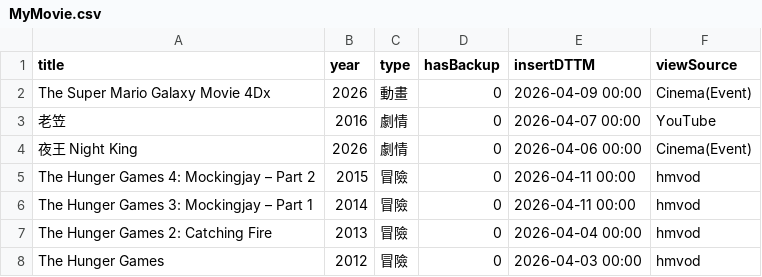
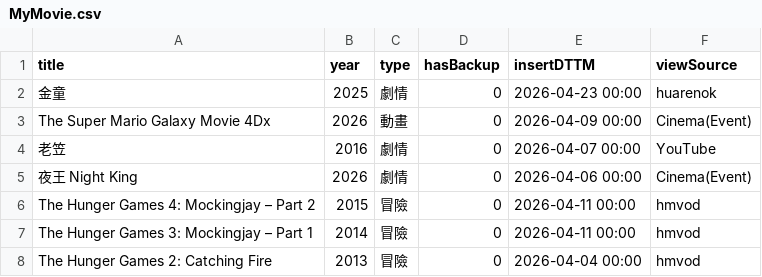
Before and after one commit to jackfclee/my-apps, a CSV file: collections/movie/MyMovie.csv, drawn as a sheet; only a part is shown; the shorter side is filled out with more unchanged rows.

Commit message:
Update MyMovie.csv

```diff
--- a/collections/movie/MyMovie.csv
+++ b/collections/movie/MyMovie.csv
@@ -1,2 +1,3 @@
 title,year,type,hasBackup,insertDTTM,viewSource
+金童,2025,劇情,0,2026-04-23 00:00,huarenok
 The Super Mario Galaxy Movie 4Dx,2026,動畫,0,2026-04-09 00:00,Cinema(Event)
```
